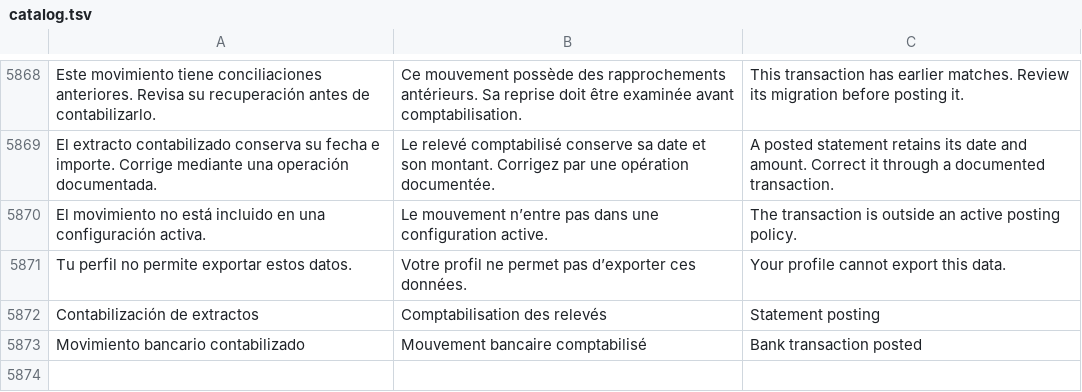
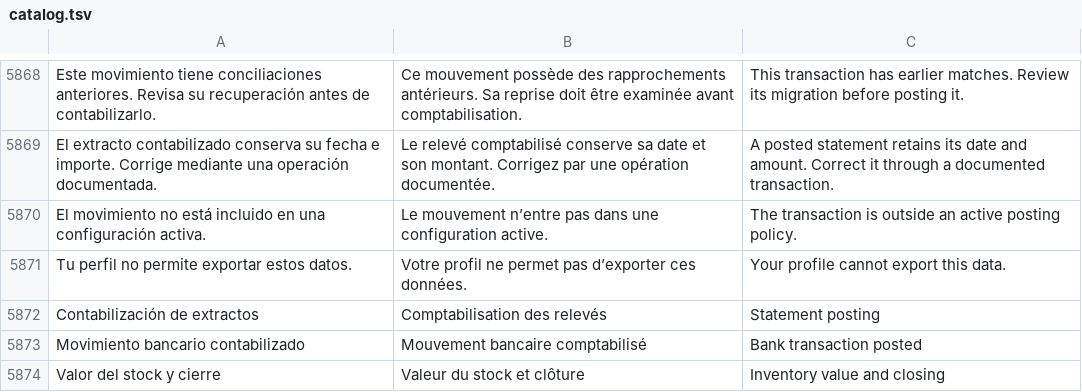
Before and after one commit to lisciandraj/Pro-manager-Gama, a TSV file: locales/catalog.tsv, drawn as a sheet; only a part is shown, gaps mark what is left out.

```diff
--- a/locales/catalog.tsv
+++ b/locales/catalog.tsv
@@ -5873 +5873,2 @@ Contabilización de extractos	Comptabilisation des relevés	Statement posting
 Movimiento bancario contabilizado	Mouvement bancaire comptabilisé	Bank transaction posted
+Valor del stock y cierre	Valeur du stock et clôture	Inventory value and closing
```
Also changed, not shown: replica/accounting/features.csv, 22 other files.
